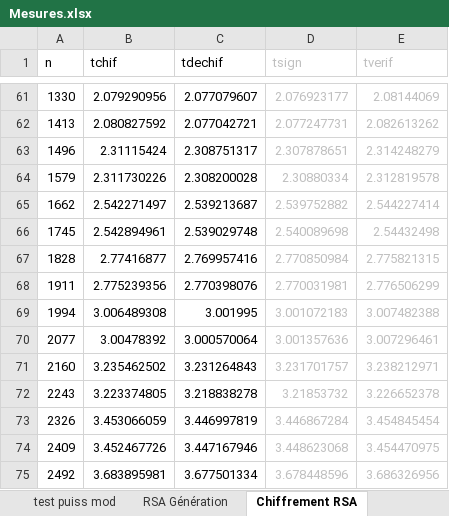
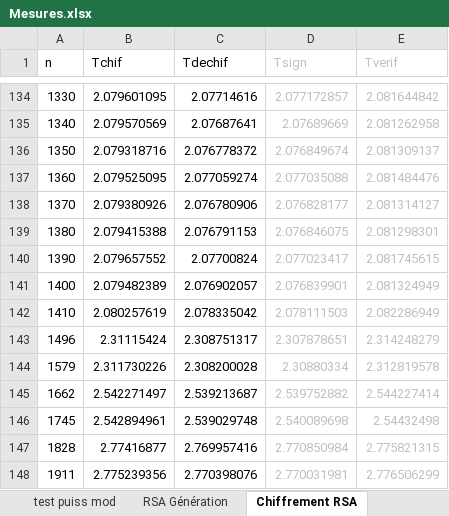
Before and after one commit to ludothai/TIPE-2018, an Excel workbook: Mesures/Mesures.xlsx, sheet Chiffrement RSA, drawn as a sheet; only a part is shown, gaps mark what is left out; the shorter side is filled out with more unchanged rows; values as stored, in another font and other column widths than the file's, no borders; removed rows and columns are numbered as before the commit, all else as after; the diff covers the shown part only; the diff names each change by its address in the sheet, - before the commit and + after, or states it on an @@ line.

```diff
--- a/Mesures/Mesures.xlsx (sheet Chiffrement RSA)
+++ b/Mesures/Mesures.xlsx (sheet Chiffrement RSA)
-B1: tchif
+B1: Tchif
-C1: tdechif
+C1: Tdechif
-D1: tsign
+D1: Tsign
-E1: tverif
+E1: Tverif
-B134 (Tchif): 2.079290956
+B134 (Tchif): 2.079601095
-C134 (Tdechif): 2.077079607
+C134 (Tdechif): 2.07714616
-D134 (Tsign): 2.076923177
+D134 (Tsign): 2.077172857
-E134 (Tverif): 2.08144069
+E134 (Tverif): 2.081644842
-row 62: 1413 | 2.080827592 | 2.077042721 | 2.077247731 | 2.082613262
+row 135: 1340 | 2.079570569 | 2.07687641 | 2.07689669 | 2.081262958
+row 136: 1350 | 2.079318716 | 2.076778372 | 2.076849674 | 2.081309137
+row 137: 1360 | 2.079525095 | 2.077059274 | 2.077035088 | 2.081484476
+row 138: 1370 | 2.079380926 | 2.076780906 | 2.076828177 | 2.081314127
+row 139: 1380 | 2.079415388 | 2.076791153 | 2.076846075 | 2.081298301
+row 140: 1390 | 2.079657552 | 2.07700824 | 2.077023417 | 2.081745615
+row 141: 1400 | 2.079482389 | 2.076902057 | 2.076839901 | 2.081324949
+row 142: 1410 | 2.080257619 | 2.078335042 | 2.078111503 | 2.082286949
```
Also changed, not shown: 82 added rows, 9 removed rows and 4 edited cells elsewhere in this sheet, other sheet tabs, charts or pictures, 2 other files.
